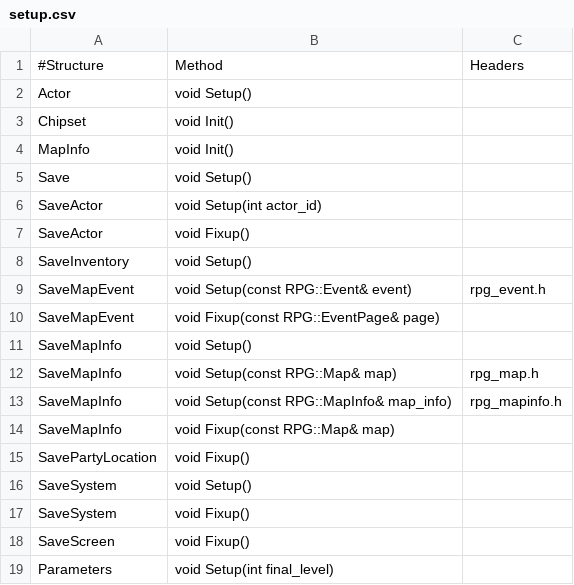
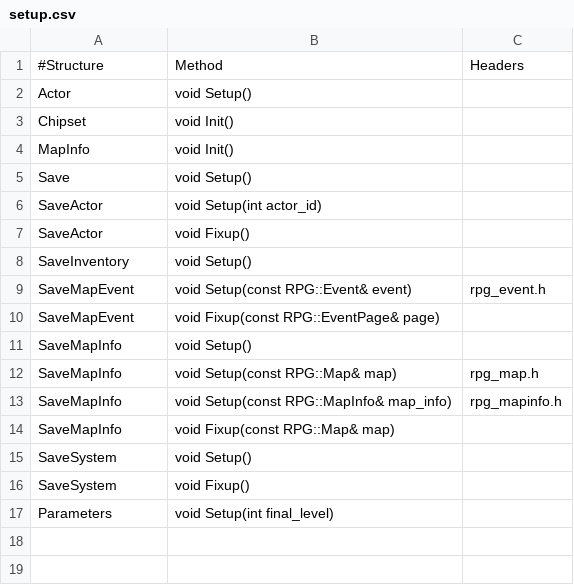
Before and after one commit to EasyRPG/liblcf, a CSV file: generator/csv/setup.csv, drawn as a sheet.

Commit message:
Remove unnecesary SavePartyLocation.Fixup() and SaveScreen.Fixup()

```diff
--- a/generator/csv/setup.csv
+++ b/generator/csv/setup.csv
@@ -14,6 +14,4 @@ SaveMapInfo,void Setup(const RPG::MapInfo& map_info),"rpg_mapinfo.h"
 SaveMapInfo,void Fixup(const RPG::Map& map),
-SavePartyLocation,void Fixup(),
 SaveSystem,void Setup(),
 SaveSystem,void Fixup(),
-SaveScreen,void Fixup(),
 Parameters,void Setup(int final_level),
```
Also changed, not shown: generator/csv/fields.csv, 5 other files.
